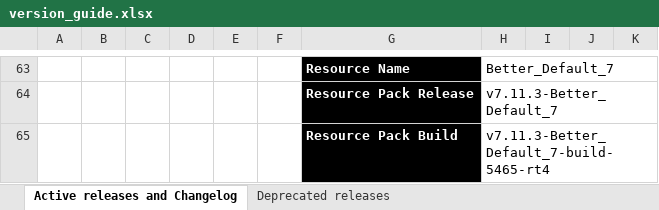
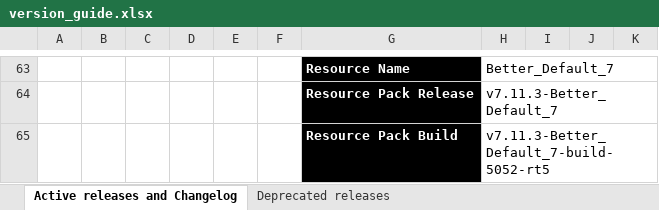
Before and after one commit to DogeStudiosSoftware/Classic-Reimagined, an Excel workbook: version_guide.xlsx, sheet Active releases and Changelog, drawn as a sheet; only a part is shown, gaps mark what is left out; values as stored, in another font and other column widths than the file's, no borders; the diff covers the shown part only; the diff names each change by its address in the sheet, - before the commit and + after, or states it on an @@ line.

```diff
--- a/version_guide.xlsx (sheet Active releases and Changelog)
+++ b/version_guide.xlsx (sheet Active releases and Changelog)
-H65: v7.11.3-Better_Default_7-build-5465-rt4
+H65: v7.11.3-Better_Default_7-build-5052-rt5
```
Also changed, not shown: 7 added rows, 7 removed rows, 32 edited cells, cell formats and merged cells elsewhere in this sheet.
